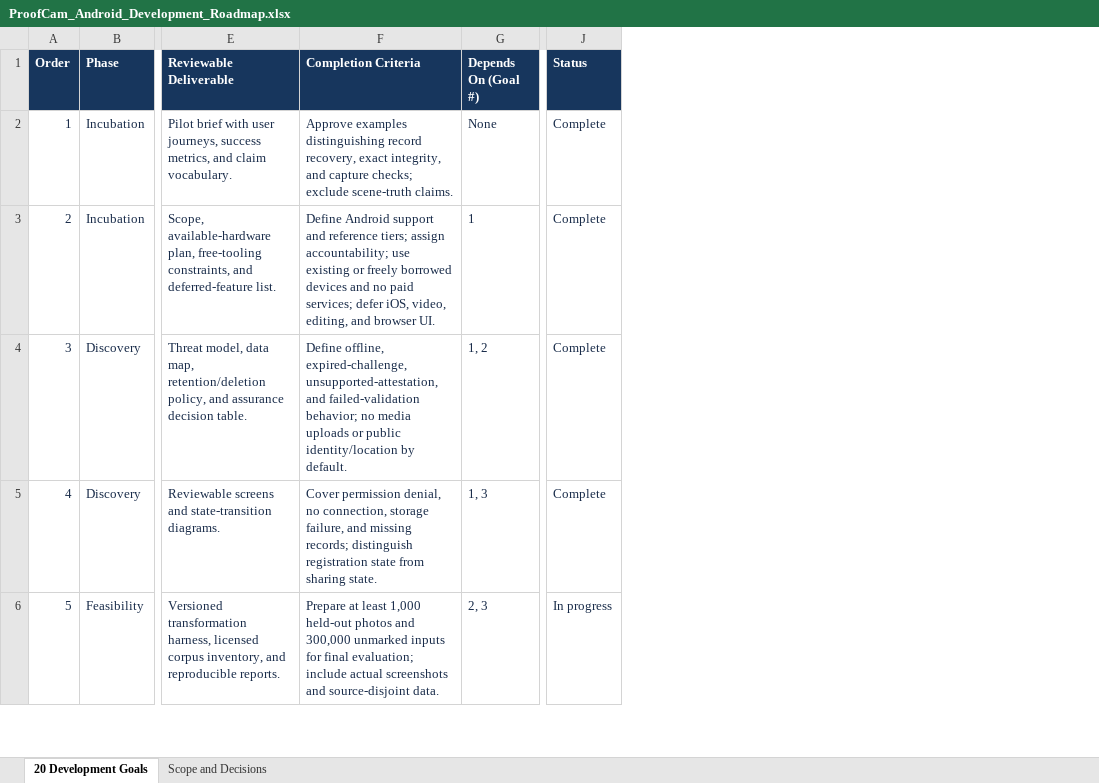
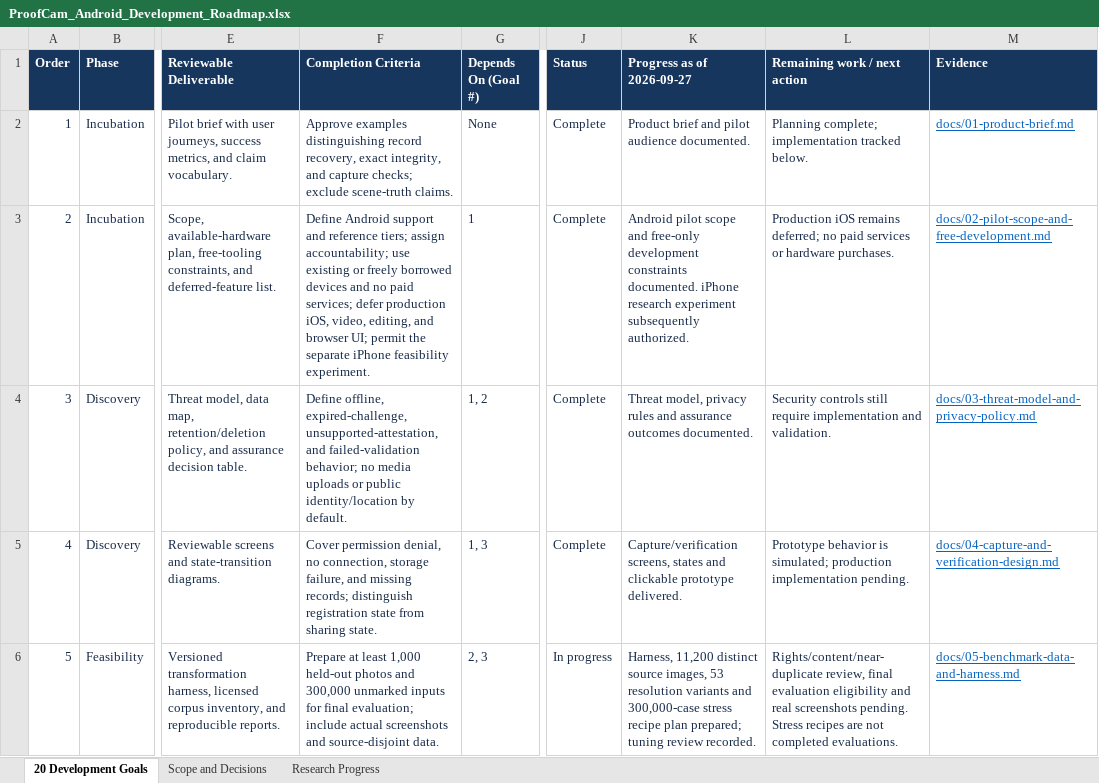
Before and after one commit to a4maan/ProofCam, an Excel workbook: ProofCam_Android_Development_Roadmap.xlsx, sheet 20 Development Goals, drawn as a sheet; only a part is shown, gaps mark what is left out; values as stored, in another font and other column widths than the file's, no borders; table styles not drawn; the diff covers the shown part only; the diff names each change by its address in the sheet, - before the commit and + after, or states it on an @@ line.

Commit message:
Update development roadmap with iPhone v3 research progress

```diff
--- a/ProofCam_Android_Development_Roadmap.xlsx (sheet 20 Development Goals)
+++ b/ProofCam_Android_Development_Roadmap.xlsx (sheet 20 Development Goals)
+sheet tab: Research Progress
+column K (Progress as of 2026-09-27), rows 2-6: Product brief and pilot audience documented. | Android pilot scope and free-only development constraints documented. iPhone research experiment subsequently authorized. | Threat model, privacy rules and assurance outcomes documented. | Capture/verification screens, states and clickable prototype delivered. | Harness, 11,200 distinct source images, 53 resolution variants and 300,000-case stress recipe plan prepared; tuning review recorded.
+column L (Remaining work / next action), rows 2-6: Planning complete; implementation tracked below. | Production iOS remains deferred; no paid services or hardware purchases. | Security controls still require implementation and validation. | Prototype behavior is simulated; production implementation pending. | Rights/content/near-duplicate review, final evaluation eligibility and real screenshots pending. Stress recipes are not completed evaluations.
+column M (Evidence), rows 2-6: docs/01-product-brief.md | docs/02-pilot-scope-and-free-development.md | docs/03-threat-model-and-privacy-policy.md | docs/04-capture-and-verification-design.md | docs/05-benchmark-data-and-harness.md
-F3 (Completion Criteria): …services; defer iOS, video, editing, and browser UI.
+F3 (Completion Criteria): …services; defer production iOS, video, editing, and browser UI; permit the separate iPhone feasibility experiment.
```
Also changed, not shown: 1 edited cell elsewhere in this sheet, sheet Scope and Decisions.
